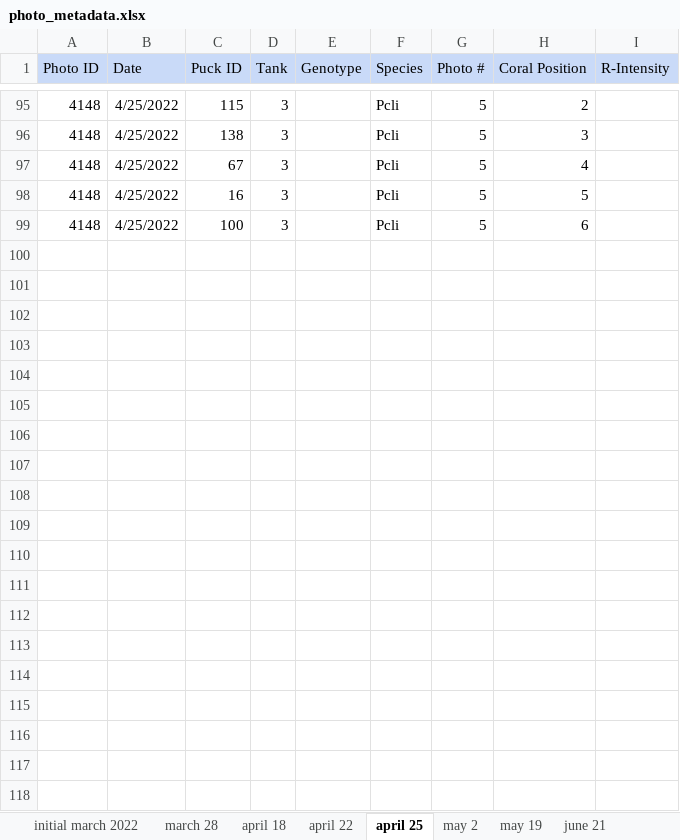
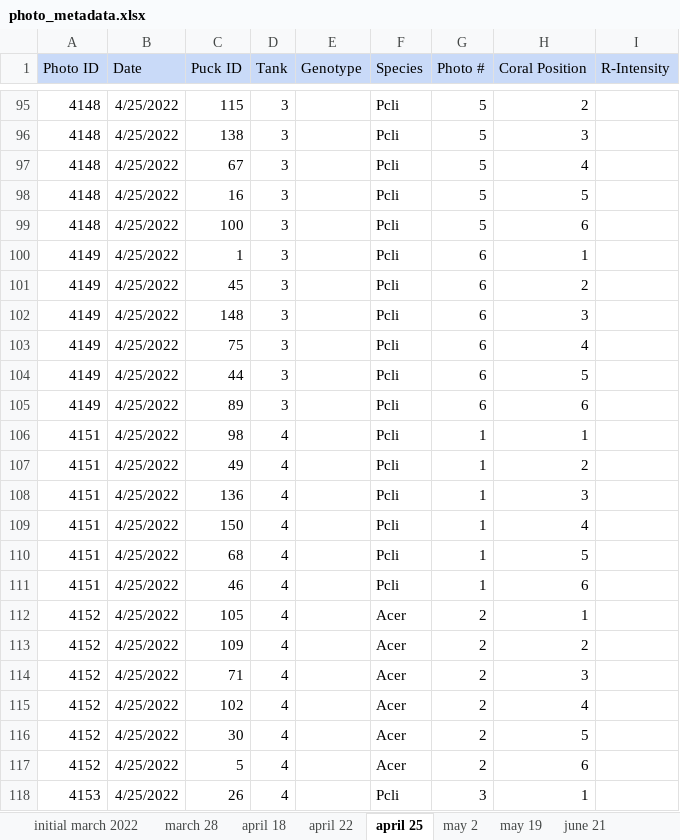
Before and after one commit to ademerlis/temperaturevariabilityAcerPcli, an Excel workbook: physiology/R_intensity/photo_metadata.xlsx, sheet april 25, drawn as a sheet; only a part is shown, gaps mark what is left out; values as stored, in another font and other column widths than the file's, no borders; the diff covers the shown part only; the diff names each change by its address in the sheet, - before the commit and + after, or states it on an @@ line.

Commit message:
photos

```diff
--- a/physiology/R_intensity/photo_metadata.xlsx (sheet april 25)
+++ b/physiology/R_intensity/photo_metadata.xlsx (sheet april 25)
+row 100: 4149 | 4/25/2022 | 1 | 3 |  | Pcli | 6 | 1
+row 101: 4149 | 4/25/2022 | 45 | 3 |  | Pcli | 6 | 2
+row 102: 4149 | 4/25/2022 | 148 | 3 |  | Pcli | 6 | 3
+row 103: 4149 | 4/25/2022 | 75 | 3 |  | Pcli | 6 | 4
+row 104: 4149 | 4/25/2022 | 44 | 3 |  | Pcli | 6 | 5
+row 105: 4149 | 4/25/2022 | 89 | 3 |  | Pcli | 6 | 6
+row 106: 4151 | 4/25/2022 | 98 | 4 |  | Pcli | 1 | 1
+row 107: 4151 | 4/25/2022 | 49 | 4 |  | Pcli | 1 | 2
+row 108: 4151 | 4/25/2022 | 136 | 4 |  | Pcli | 1 | 3
+row 109: 4151 | 4/25/2022 | 150 | 4 |  | Pcli | 1 | 4
+row 110: 4151 | 4/25/2022 | 68 | 4 |  | Pcli | 1 | 5
+row 111: 4151 | 4/25/2022 | 46 | 4 |  | Pcli | 1 | 6
+row 112: 4152 | 4/25/2022 | 105 | 4 |  | Acer | 2 | 1
+row 113: 4152 | 4/25/2022 | 109 | 4 |  | Acer | 2 | 2
+row 114: 4152 | 4/25/2022 | 71 | 4 |  | Acer | 2 | 3
+row 115: 4152 | 4/25/2022 | 102 | 4 |  | Acer | 2 | 4
+row 116: 4152 | 4/25/2022 | 30 | 4 |  | Acer | 2 | 5
+row 117: 4152 | 4/25/2022 | 5 | 4 |  | Acer | 2 | 6
+row 118: 4153 | 4/25/2022 | 26 | 4 |  | Pcli | 3 | 1
```
Also changed, not shown: 68 added rows and 6 edited cells elsewhere in this sheet, sheet april 18, other sheet tabs, 4 other files.
